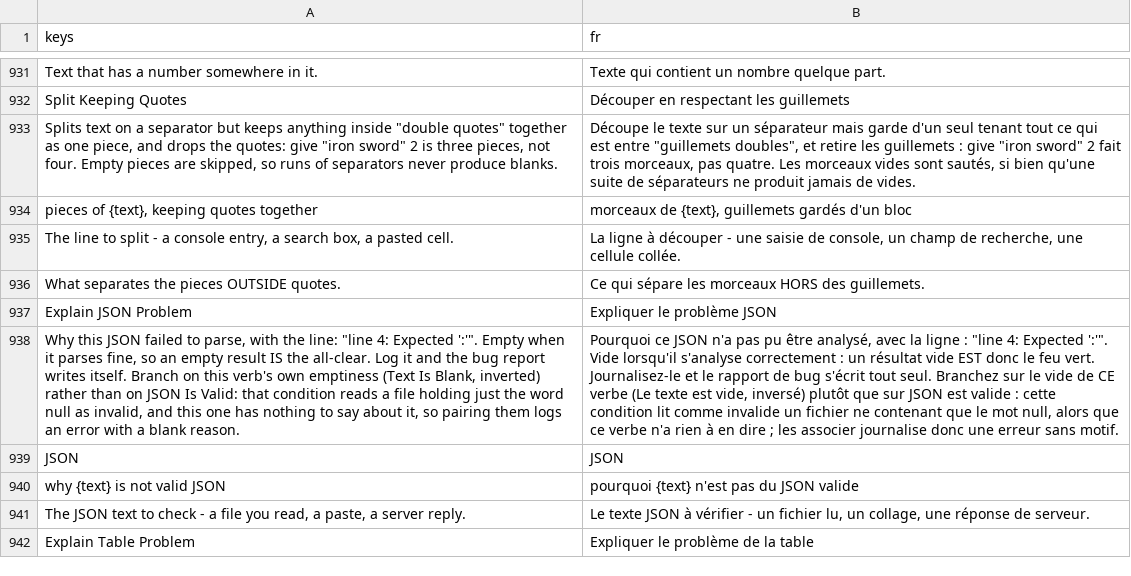
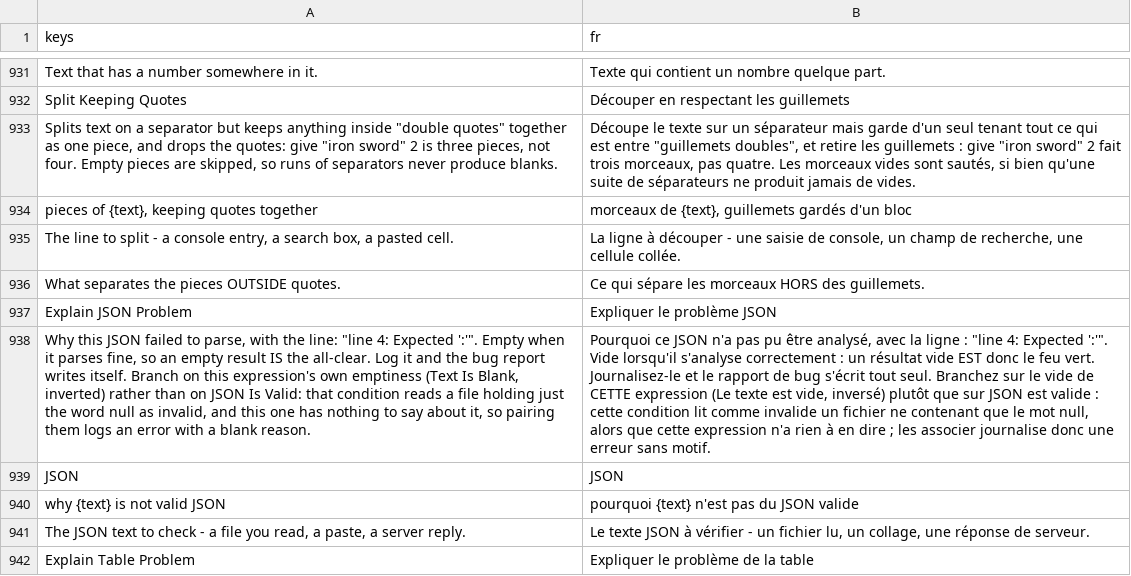
Before and after one commit to SalmanShhh/Godot-EventSheet-Visual-Scripting, a CSV file: addons/eventsheet/translations/fr.csv, drawn as a sheet; only a part is shown, gaps mark what is left out; the diff names each change by its address in the sheet, - before the commit and + after, or states it on an @@ line.

Commit message:
fix(l10n): re-key the JSON explain string and the reference table heads
The vocabulary l10n gate wants every wave string keyed by its shipped English,
and Explain JSON Problem's description changed with the sweep. The derived
reference tables head their first column Name, which the guide reader must be
able to read back or the advisory diff sees an empty section - so Name joins the
heads it already knew.

```diff
--- a/addons/eventsheet/translations/fr.csv
+++ b/addons/eventsheet/translations/fr.csv
-A938 (keys): …on this verb's own emptiness…
+A938 (keys): …on this expression's own emptiness…
-B938 (fr): …vide de CE verbe (Le texte est vide, inversé) plutôt que sur JSON est valide : cette condition lit comme invalide un fichier ne contenant que le mot null, alors que ce verbe n'a rien…
+B938 (fr): …vide de CETTE expression (Le texte est vide, inversé) plutôt que sur JSON est valide : cette condition lit comme invalide un fichier ne contenant que le mot null, alors que cette expression n'a rien…
```
Also changed, not shown: addons/eventsheet/translations/de.csv, addons/eventsheet/translations/es.csv, 11 other files.
